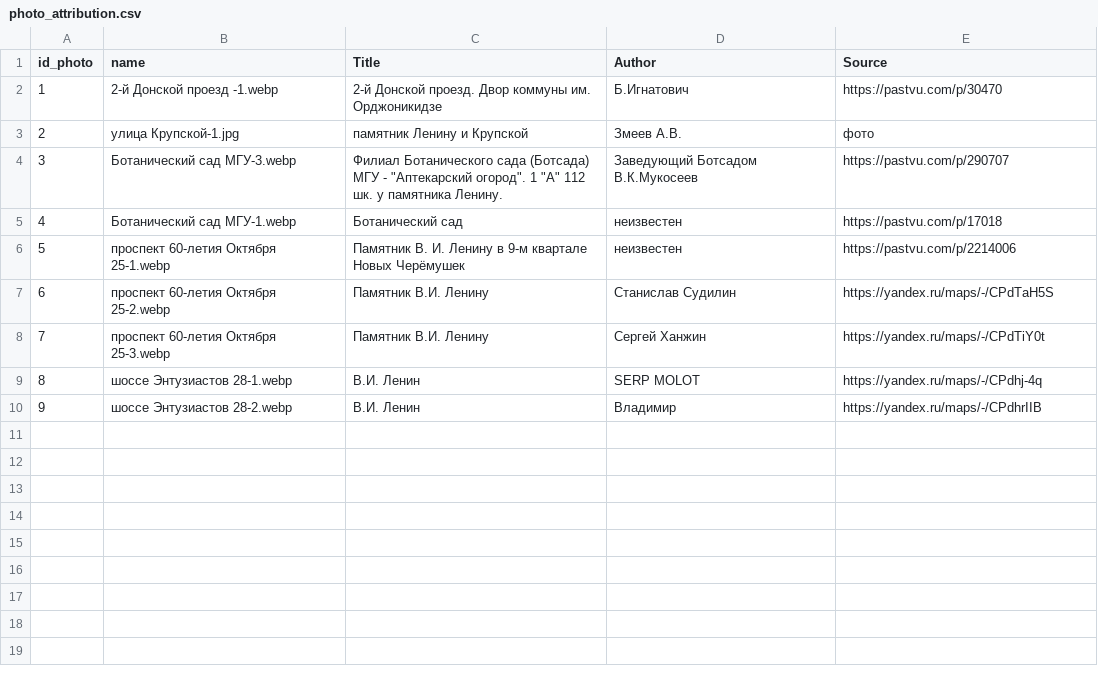
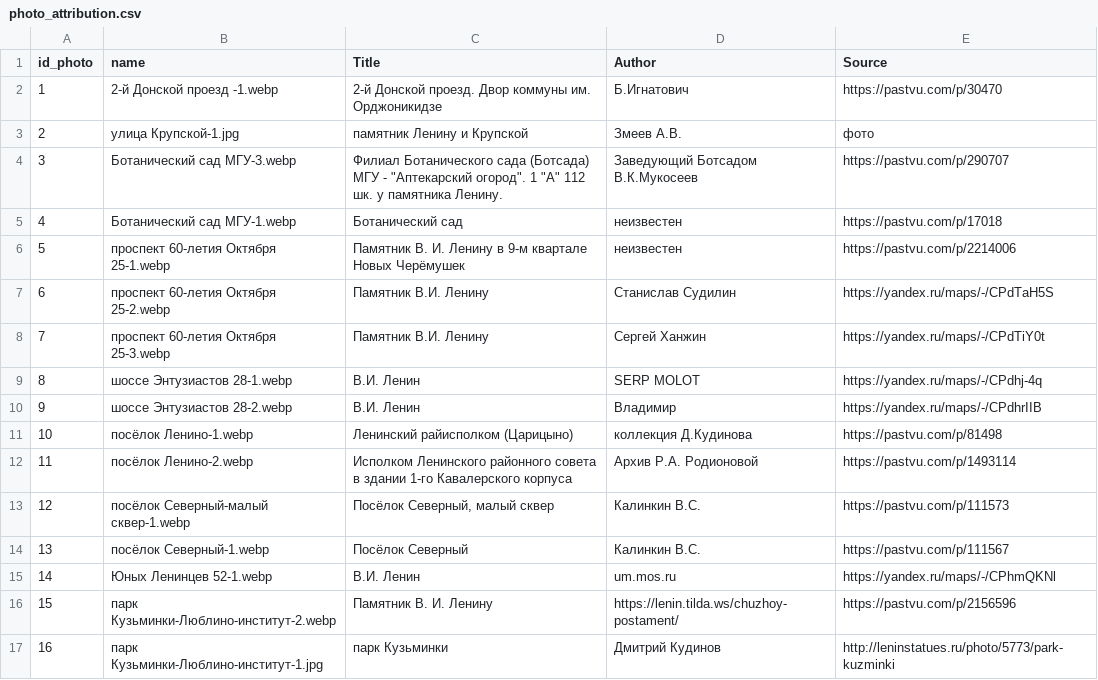
Before and after one commit to spzw06/Lenin_in_moscow, a CSV file: data/images/photo_attribution.csv, drawn as a sheet; the diff names each change by its address in the sheet, - before the commit and + after, or states it on an @@ line.

```diff
--- a/data/images/photo_attribution.csv
+++ b/data/images/photo_attribution.csv
+row 11: 10 | посёлок Ленино-1.webp | Ленинский райисполком (Царицыно) | коллекция Д.Кудинова | https://pastvu.com/p/81498
+row 12: 11 | посёлок Ленино-2.webp | Исполком Ленинского районного совета в здании 1-го Кавалерского корпуса | Архив Р.А. Родионовой | https://pastvu.com/p/1493114
+row 13: 12 | посёлок Северный-малый сквер-1.webp | Посёлок Северный, малый сквер | Калинкин В.С. | https://pastvu.com/p/111573
+row 14: 13 | посёлок Северный-1.webp | Посёлок Северный | Калинкин В.С. | https://pastvu.com/p/111567
+row 15: 14 | Юных Ленинцев 52-1.webp | В.И. Ленин | um.mos.ru | https://yandex.ru/maps/-/CPhmQKNl
+row 16: 15 | парк Кузьминки-Люблино-институт-2.webp | Памятник В. И. Ленину | https://lenin.tilda.ws/chuzhoy-postament/ | https://pastvu.com/p/2156596
+row 17: 16 | парк Кузьминки-Люблино-институт-1.jpg | парк Кузьминки | Дмитрий Кудинов | http://leninstatues.ru/photo/5773/park-kuzminki
```
Also changed, not shown: data/lenin_monuments_coords.csv, 8 other files.
